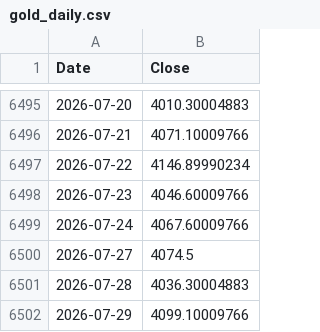
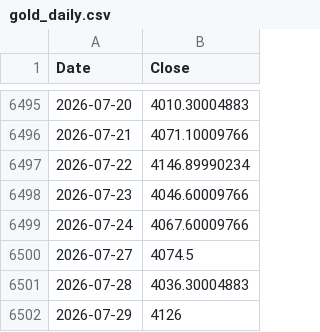
Before and after one commit to rkarim25/Guarded-levered-SP, a CSV file: gold_daily.csv, drawn as a sheet; only a part is shown, gaps mark what is left out.

```diff
--- a/gold_daily.csv
+++ b/gold_daily.csv
@@ -6501,2 +6501,2 @@ Date,Close
 2026-07-28,4036.30004883
-2026-07-29,4099.10009766
+2026-07-29,4126
```
Also changed, not shown: msci_em_daily.csv, ndx_daily.csv, 13 other files.
